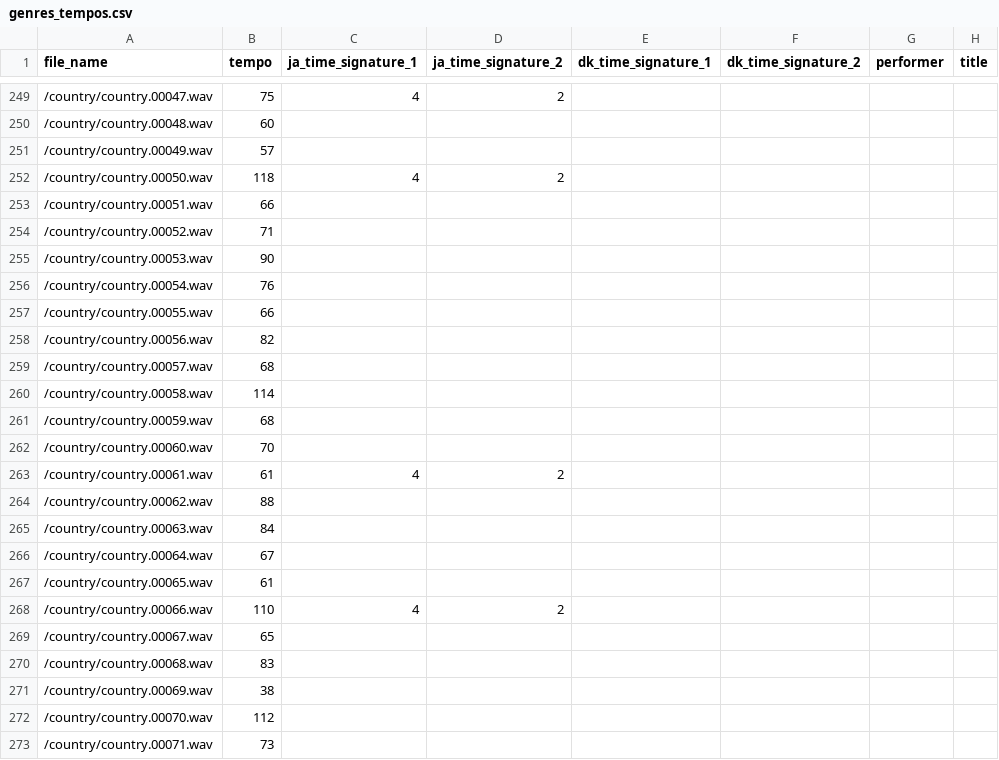
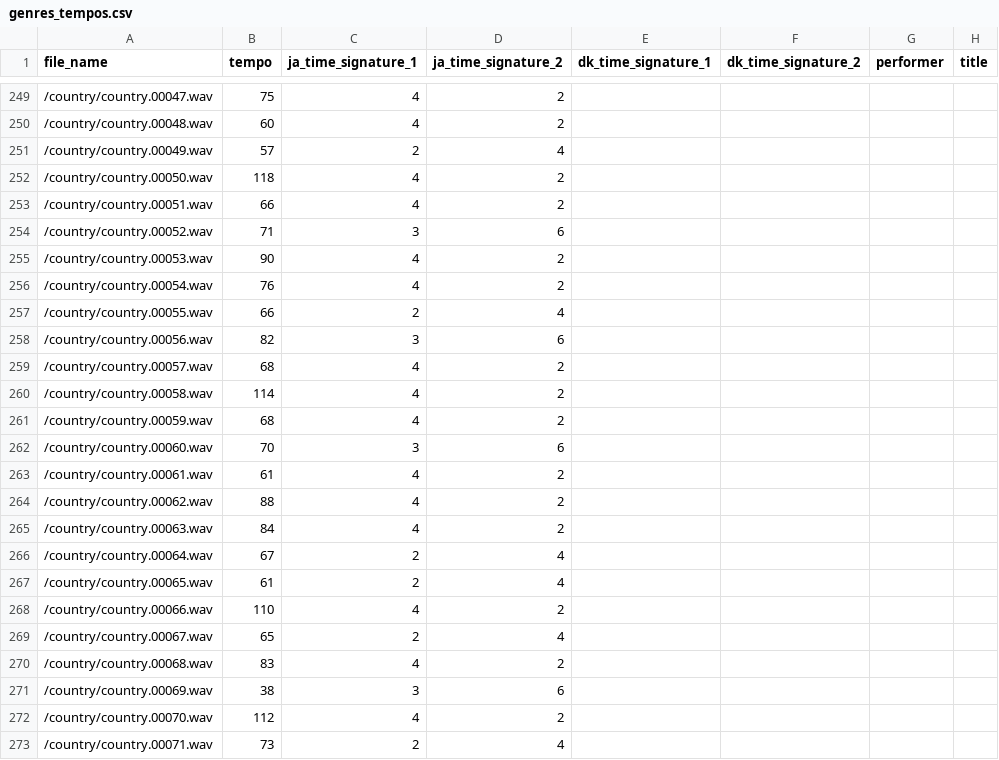
Before and after one commit to pianistprogrammer/TimeSignatureEstimator, a CSV file: genres_tempos.csv, drawn as a sheet; only a part is shown, gaps mark what is left out; the diff covers the shown part only.

```diff
--- a/genres_tempos.csv
+++ b/genres_tempos.csv
@@ -249,25 +249,25 @@ file_name,tempo,ja_time_signature_1,ja_time_signature_2,dk_time_signature_1,dk_t
 /country/country.00047.wav,75,4,2,,,,
-/country/country.00048.wav,60,,,,,,
-/country/country.00049.wav,57,,,,,,
+/country/country.00048.wav,60,4,2,,,,
+/country/country.00049.wav,57,2,4,,,,
 /country/country.00050.wav,118,4,2,,,,
-/country/country.00051.wav,66,,,,,,
-/country/country.00052.wav,71,,,,,,
-/country/country.00053.wav,90,,,,,,
-/country/country.00054.wav,76,,,,,,
-/country/country.00055.wav,66,,,,,,
-/country/country.00056.wav,82,,,,,,
-/country/country.00057.wav,68,,,,,,
-/country/country.00058.wav,114,,,,,,
-/country/country.00059.wav,68,,,,,,
-/country/country.00060.wav,70,,,,,,
+/country/country.00051.wav,66,4,2,,,,
+/country/country.00052.wav,71,3,6,,,,
+/country/country.00053.wav,90,4,2,,,,
+/country/country.00054.wav,76,4,2,,,,
+/country/country.00055.wav,66,2,4,,,,
+/country/country.00056.wav,82,3,6,,,,
+/country/country.00057.wav,68,4,2,,,,
+/country/country.00058.wav,114,4,2,,,,
+/country/country.00059.wav,68,4,2,,,,
+/country/country.00060.wav,70,3,6,,,,
 /country/country.00061.wav,61,4,2,,,,
-/country/country.00062.wav,88,,,,,,
-/country/country.00063.wav,84,,,,,,
-/country/country.00064.wav,67,,,,,,
-/country/country.00065.wav,61,,,,,,
+/country/country.00062.wav,88,4,2,,,,
+/country/country.00063.wav,84,4,2,,,,
+/country/country.00064.wav,67,2,4,,,,
+/country/country.00065.wav,61,2,4,,,,
 /country/country.00066.wav,110,4,2,,,,
-/country/country.00067.wav,65,,,,,,
-/country/country.00068.wav,83,,,,,,
-/country/country.00069.wav,38,,,,,,
-/country/country.00070.wav,112,,,,,,
-/country/country.00071.wav,73,,,,,,
+/country/country.00067.wav,65,2,4,,,,
+/country/country.00068.wav,83,4,2,,,,
+/country/country.00069.wav,38,3,6,,,,
+/country/country.00070.wav,112,4,2,,,,
+/country/country.00071.wav,73,2,4,,,,
```
Also changed, not shown: 98 edited cells elsewhere in this file.
